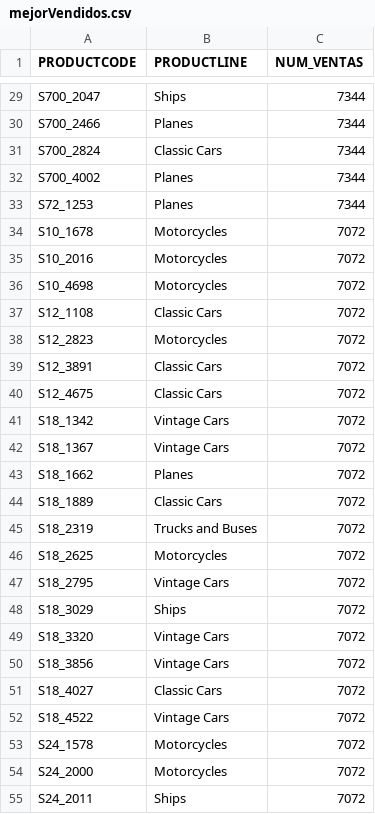
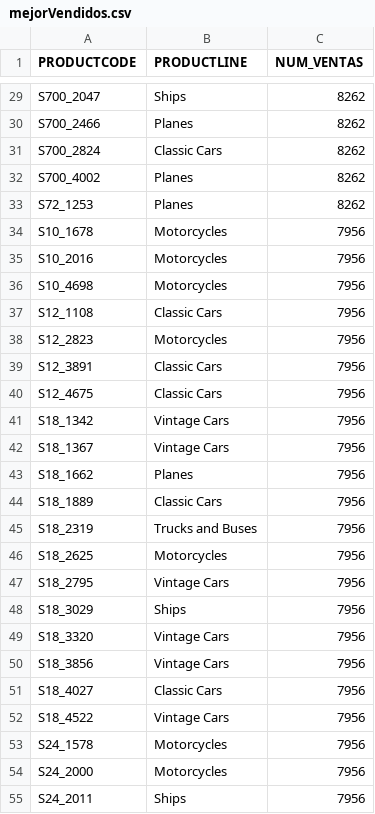
Before and after one commit to wleopach/claroEnsurance, a CSV file: mejorVendidos.csv, drawn as a sheet; only a part is shown, gaps mark what is left out; the diff covers the shown part only; the diff names each change by its address in the sheet, - before the commit and + after, or states it on an @@ line.

```diff
--- a/mejorVendidos.csv
+++ b/mejorVendidos.csv
-C29:C33 (NUM_VENTAS): 7344
+C29:C33 (NUM_VENTAS): 8262
-C34:C55 (NUM_VENTAS): 7072
+C34:C55 (NUM_VENTAS): 7956
```
Also changed, not shown: 82 edited cells elsewhere in this file, consumos.csv, ventasFecha.csv, 2 other files.
